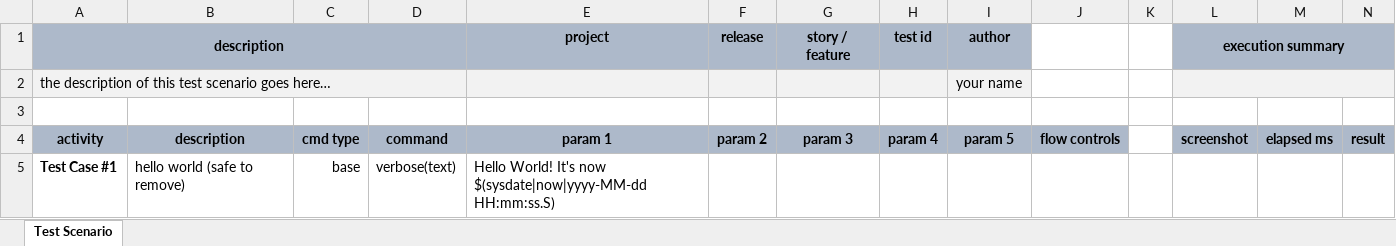
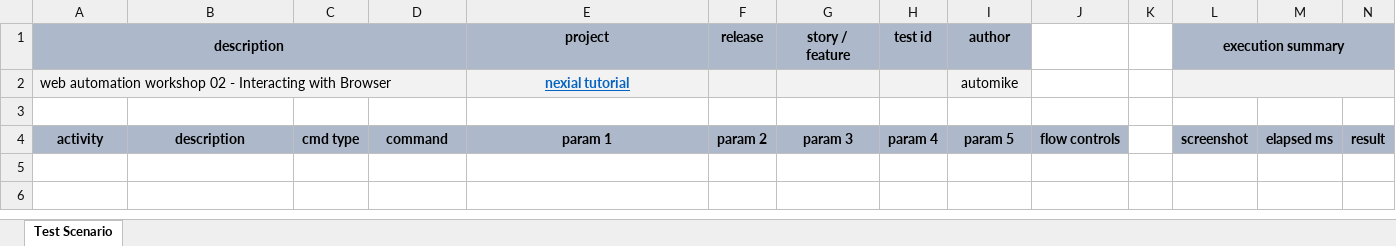
Before and after one commit to nexiality/tutorials, an Excel workbook: artifact/script/web-02.xlsx, sheet Test Scenario, drawn as a sheet; only a part is shown; values as stored, in another font and other column widths than the file's, no borders; conditional formats not drawn; removed rows and columns are numbered as before the commit, all else as after; rows hold the shown columns only; the diff names each change by its address in the sheet, - before the commit and + after, or states it on an @@ line.

```diff
--- a/artifact/script/web-02.xlsx (sheet Test Scenario)
+++ b/artifact/script/web-02.xlsx (sheet Test Scenario)
-row 2: the description of this test scenario goes here… |  |  |  |  |  |  |  | your name
+row 2: web automation workshop 02 - Interacting with Browser |  |  |  | nexial tutorial |  |  |  | automike
-row 5: Test Case #1 | hello world (safe to remove) | base | verbose(text) | Hello World! It's now $(sysdate|now|yyyy-MM-dd HH:mm:ss.S)
```
Also changed, not shown: artifact/script/web-03.xlsx, artifact/script/web-04.xlsx, 28 other files.
